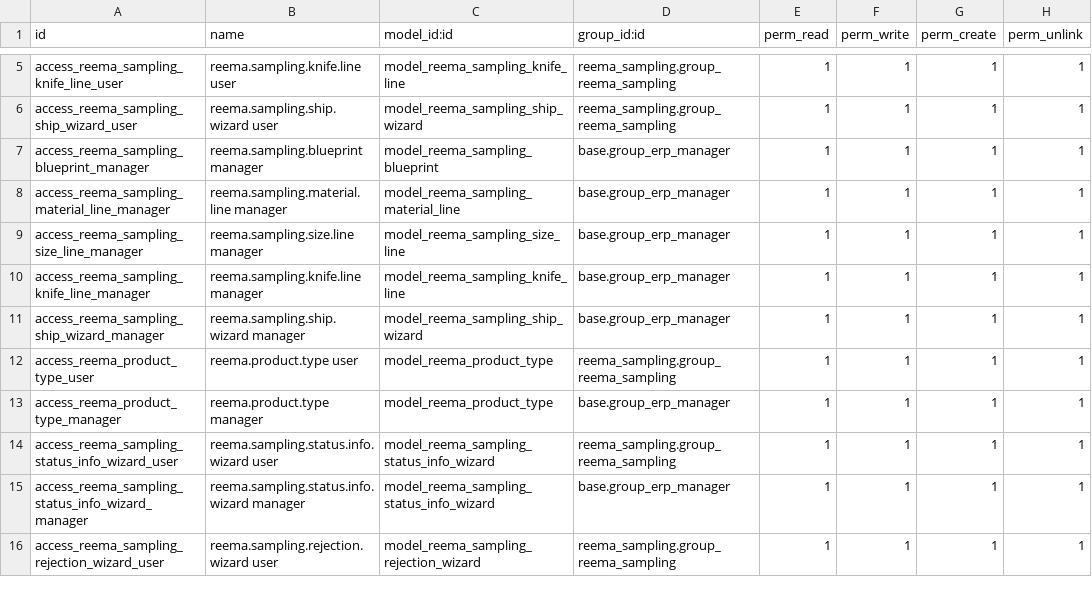
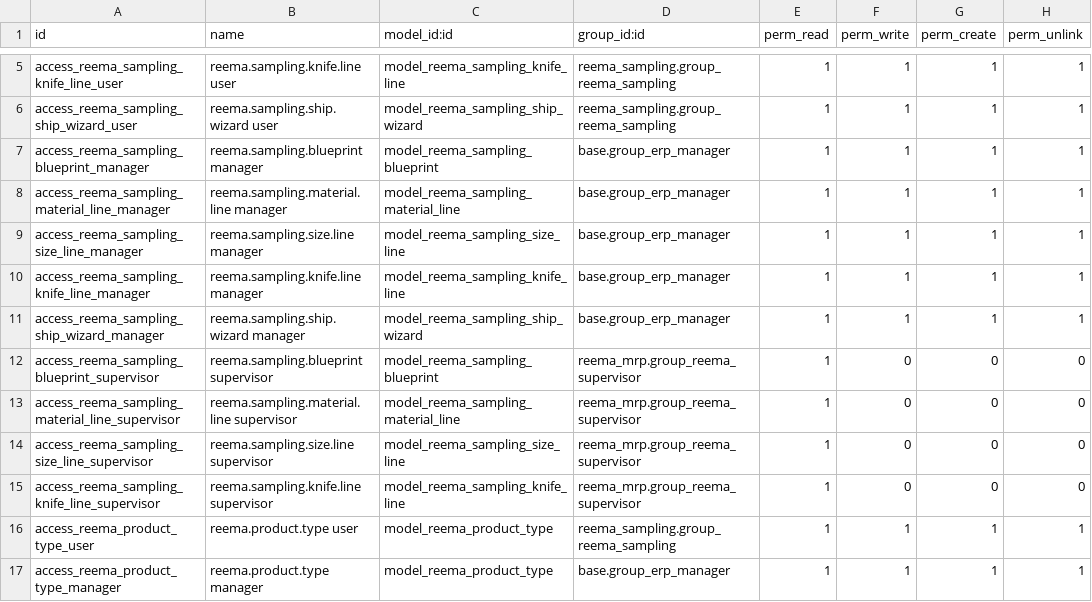
Before and after one commit to reematec/erpProject, a CSV file: custom_addons/reema_sampling/security/ir.model.access.csv, drawn as a sheet; only a part is shown, gaps mark what is left out; the shorter side is filled out with more unchanged rows; the diff names each change by its address in the sheet, - before the commit and + after, or states it on an @@ line.

```diff
--- a/custom_addons/reema_sampling/security/ir.model.access.csv
+++ b/custom_addons/reema_sampling/security/ir.model.access.csv
+row 12: access_reema_sampling_blueprint_supervisor | reema.sampling.blueprint supervisor | model_reema_sampling_blueprint | reema_mrp.group_reema_supervisor | 1 | 0 | 0 | 0
+row 13: access_reema_sampling_material_line_supervisor | reema.sampling.material.line supervisor | model_reema_sampling_material_line | reema_mrp.group_reema_supervisor | 1 | 0 | 0 | 0
+row 14: access_reema_sampling_size_line_supervisor | reema.sampling.size.line supervisor | model_reema_sampling_size_line | reema_mrp.group_reema_supervisor | 1 | 0 | 0 | 0
+row 15: access_reema_sampling_knife_line_supervisor | reema.sampling.knife.line supervisor | model_reema_sampling_knife_line | reema_mrp.group_reema_supervisor | 1 | 0 | 0 | 0
```
Also changed, not shown: custom_addons/reema_mrp/security/ir.model.access.csv, custom_addons/reema_purchase/security/ir.model.access.csv, 47 other files.
